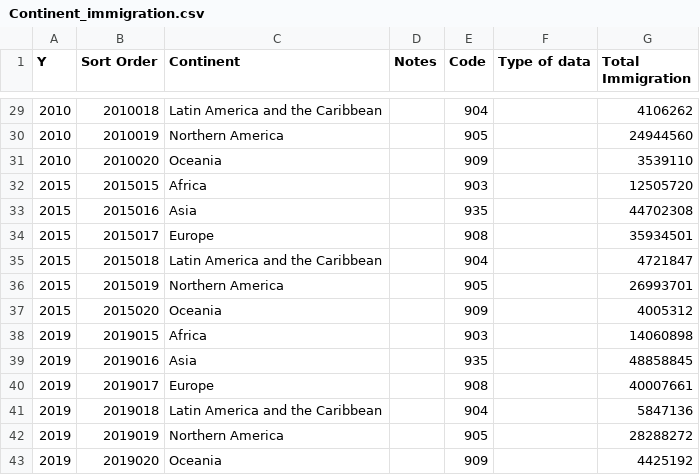
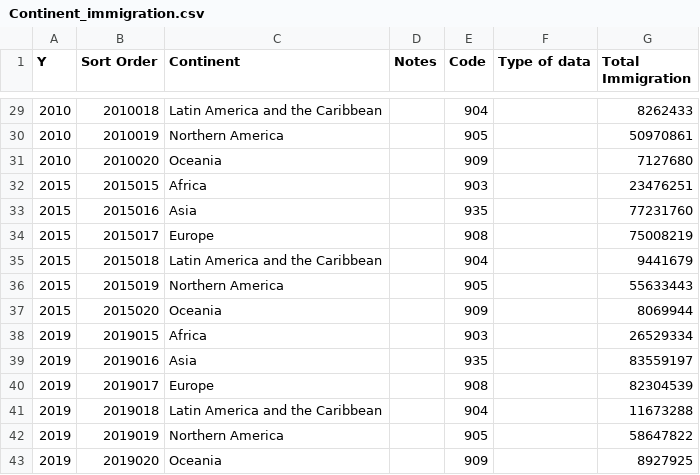
Before and after one commit to PavithS/FIT3179, a CSV file: Data/Continent_immigration.csv, drawn as a sheet; only a part is shown, gaps mark what is left out; the diff covers the shown part only.

```diff
--- a/Data/Continent_immigration.csv
+++ b/Data/Continent_immigration.csv
@@ -29,15 +29,15 @@
-2010,2010018,Latin America and the Caribbean,,904,,4106262
-2010,2010019,Northern America,,905,,24944560
-2010,2010020,Oceania,,909,,3539110
-2015,2015015,Africa,,903,,12505720
-2015,2015016,Asia,,935,,44702308
-2015,2015017,Europe,,908,,35934501
-2015,2015018,Latin America and the Caribbean,,904,,4721847
-2015,2015019,Northern America,,905,,26993701
-2015,2015020,Oceania,,909,,4005312
-2019,2019015,Africa,,903,,14060898
-2019,2019016,Asia,,935,,48858845
-2019,2019017,Europe,,908,,40007661
-2019,2019018,Latin America and the Caribbean,,904,,5847136
-2019,2019019,Northern America,,905,,28288272
-2019,2019020,Oceania,,909,,4425192
+2010,2010018,Latin America and the Caribbean,,904,,8262433
+2010,2010019,Northern America,,905,,50970861
+2010,2010020,Oceania,,909,,7127680
+2015,2015015,Africa,,903,,23476251
+2015,2015016,Asia,,935,,77231760
+2015,2015017,Europe,,908,,75008219
+2015,2015018,Latin America and the Caribbean,,904,,9441679
+2015,2015019,Northern America,,905,,55633443
+2015,2015020,Oceania,,909,,8069944
+2019,2019015,Africa,,903,,26529334
+2019,2019016,Asia,,935,,83559197
+2019,2019017,Europe,,908,,82304539
+2019,2019018,Latin America and the Caribbean,,904,,11673288
+2019,2019019,Northern America,,905,,58647822
+2019,2019020,Oceania,,909,,8927925
```
Also changed, not shown: 27 edited cells elsewhere in this file.
